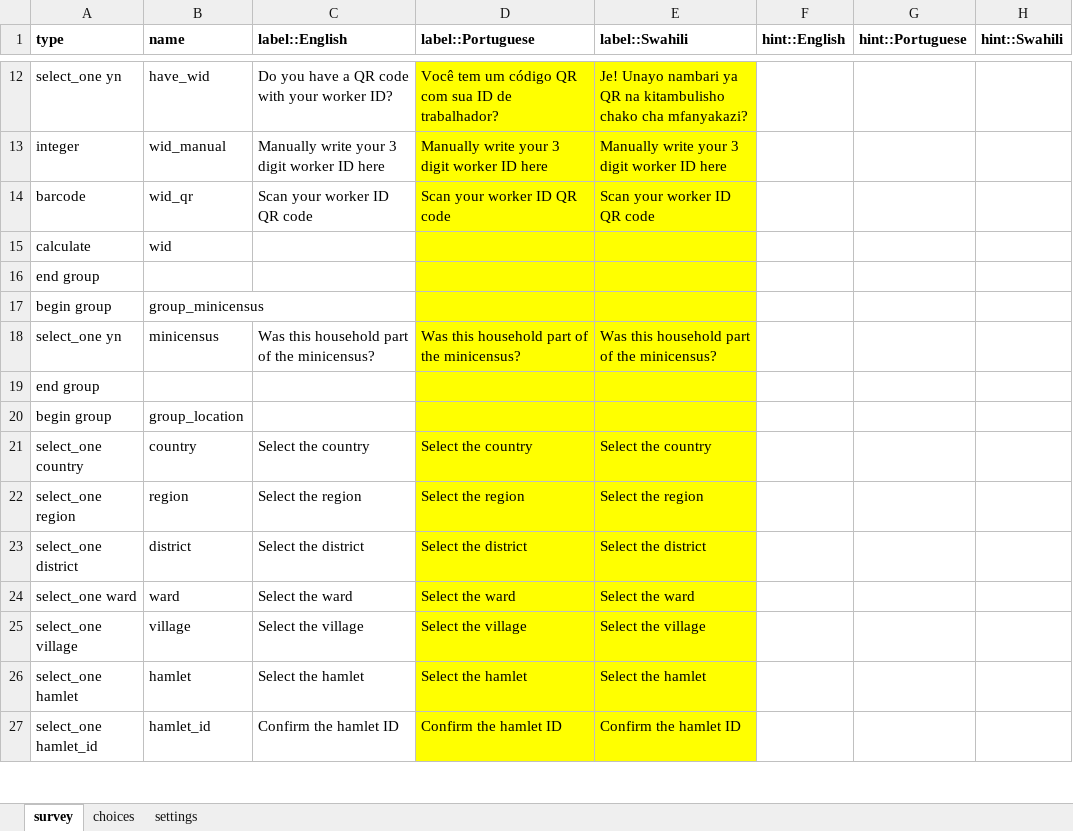
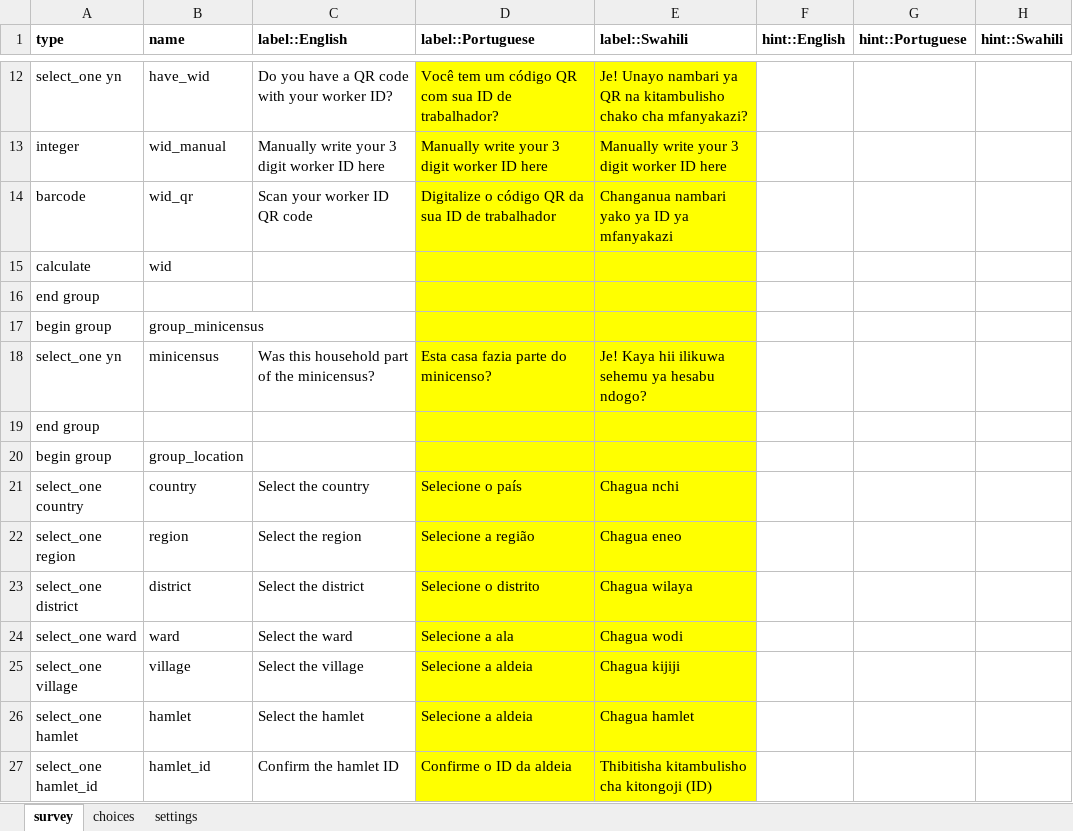
Before and after one commit to EldoElobolobo/bohemia, an Excel workbook: forms/fullcensus/fullcensus.xlsx, sheet survey, drawn as a sheet; only a part is shown, gaps mark what is left out; values as stored, in another font and other column widths than the file's, no borders; charts and pictures and conditional formats not drawn; the diff covers the shown part only; the diff names each change by its address in the sheet, - before the commit and + after, or states it on an @@ line.

```diff
--- a/forms/fullcensus/fullcensus.xlsx (sheet survey)
+++ b/forms/fullcensus/fullcensus.xlsx (sheet survey)
-D14 (label::Portuguese): Scan your worker ID QR code
+D14 (label::Portuguese): Digitalize o código QR da sua ID de trabalhador
-E14 (label::Swahili): Scan your worker ID QR code
+E14 (label::Swahili): Changanua nambari yako ya ID ya mfanyakazi
-D18 (label::Portuguese): Was this household part of the minicensus?
+D18 (label::Portuguese): Esta casa fazia parte do minicenso?
-E18 (label::Swahili): Was this household part of the minicensus?
+E18 (label::Swahili): Je! Kaya hii ilikuwa sehemu ya hesabu ndogo?
-D21 (label::Portuguese): Select the country
+D21 (label::Portuguese): Selecione o país
-E21 (label::Swahili): Select the country
+E21 (label::Swahili): Chagua nchi
-D22 (label::Portuguese): Select the region
+D22 (label::Portuguese): Selecione a região
-E22 (label::Swahili): Select the region
+E22 (label::Swahili): Chagua eneo
-D23 (label::Portuguese): Select the district
+D23 (label::Portuguese): Selecione o distrito
-E23 (label::Swahili): Select the district
+E23 (label::Swahili): Chagua wilaya
-D24 (label::Portuguese): Select the ward
+D24 (label::Portuguese): Selecione a ala
-E24 (label::Swahili): Select the ward
+E24 (label::Swahili): Chagua wodi
-D25 (label::Portuguese): Select the village
+D25 (label::Portuguese): Selecione a aldeia
-E25 (label::Swahili): Select the village
+E25 (label::Swahili): Chagua kijiji
-D26 (label::Portuguese): Select the hamlet
+D26 (label::Portuguese): Selecione a aldeia
-E26 (label::Swahili): Select the hamlet
+E26 (label::Swahili): Chagua hamlet
-D27 (label::Portuguese): Confirm the hamlet ID
+D27 (label::Portuguese): Confirme o ID da aldeia
-E27 (label::Swahili): Confirm the hamlet ID
+E27 (label::Swahili): Thibitisha kitambulisho cha kitongoji (ID)
```
Also changed, not shown: 10 added rows, 135 edited cells and cell formats elsewhere in this sheet, sheet choices, sheet settings, 2 other files.
